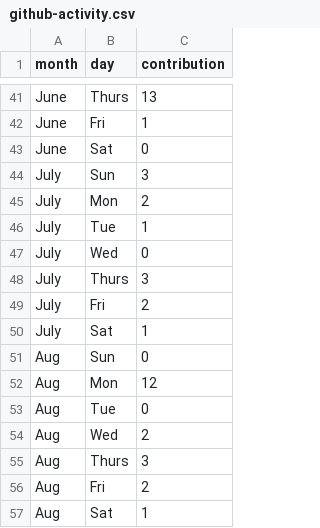
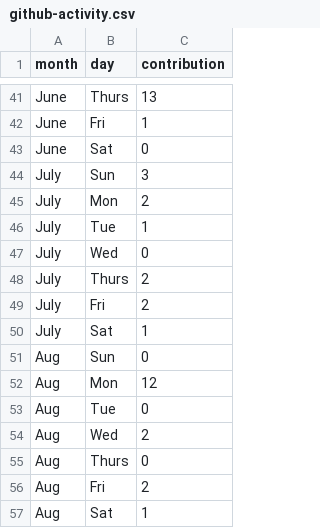
Before and after one commit to mo-adell/host-data-files, a CSV file: github-activity.csv, drawn as a sheet; only a part is shown, gaps mark what is left out.

Commit message:
Update github-activity.csv

```diff
--- a/github-activity.csv
+++ b/github-activity.csv
@@ -47,3 +47,3 @@ July,Tue,1
 July,Wed,0
-July,Thurs,3
+July,Thurs,2
 July,Fri,2
@@ -54,3 +54,3 @@ Aug,Tue,0
 Aug,Wed,2
-Aug,Thurs,3
+Aug,Thurs,0
 Aug,Fri,2
```
